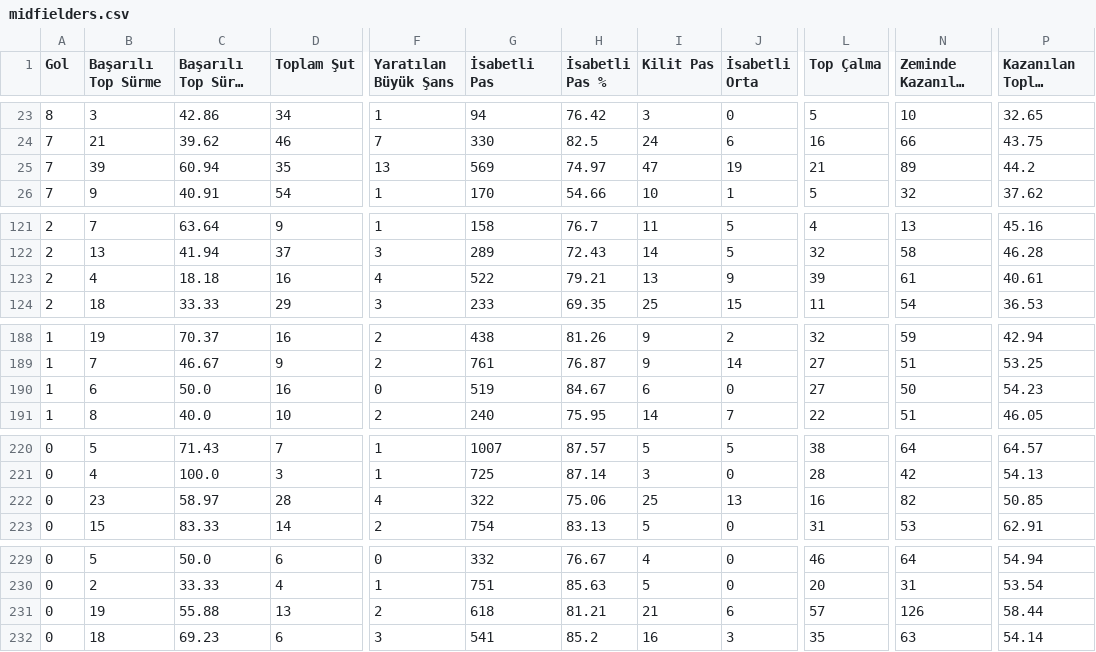
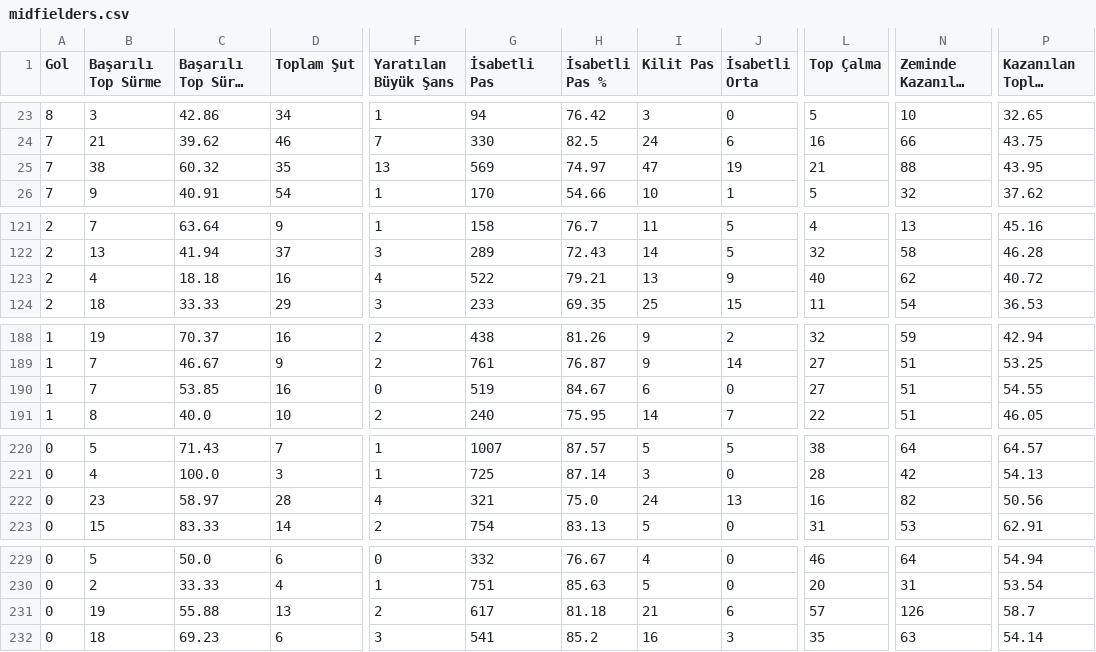
Before and after one commit to scatterradarcsv/csv_scatter_radar_total_noPos, a CSV file: midfielders.csv, drawn as a sheet; only a part is shown, gaps mark what is left out; long unchanged cells end in …; the diff covers the shown part only; the diff names each change by its address in the sheet, - before the commit and + after, or states it on an @@ line.

Commit message:
Updated midfielders.csv

```diff
--- a/midfielders.csv
+++ b/midfielders.csv
-B25 (Başarılı Top Sürme): 39
+B25 (Başarılı Top Sürme): 38
-C25 (Başarılı Top Sürme %): 60.94
+C25 (Başarılı Top Sürme %): 60.32
-N25 (Zeminde Kazanılan İkili Mücadele): 89
+N25 (Zeminde Kazanılan İkili Mücadele): 88
-P25: 44.2
+P25: 43.95
-L123 (Top Çalma): 39
+L123 (Top Çalma): 40
-N123 (Zeminde Kazanılan İkili Mücadele): 61
+N123 (Zeminde Kazanılan İkili Mücadele): 62
-P123: 40.61
+P123: 40.72
-B190 (Başarılı Top Sürme): 6
+B190 (Başarılı Top Sürme): 7
-C190 (Başarılı Top Sürme %): 50.0
+C190 (Başarılı Top Sürme %): 53.85
-N190 (Zeminde Kazanılan İkili Mücadele): 50
+N190 (Zeminde Kazanılan İkili Mücadele): 51
-P190: 54.23
+P190: 54.55
-G222 (İsabetli Pas): 322
+G222 (İsabetli Pas): 321
-H222 (İsabetli Pas %): 75.06
+H222 (İsabetli Pas %): 75.0
-I222 (Kilit Pas): 25
+I222 (Kilit Pas): 24
-P222: 50.85
+P222: 50.56
-G231 (İsabetli Pas): 618
+G231 (İsabetli Pas): 617
-H231 (İsabetli Pas %): 81.21
+H231 (İsabetli Pas %): 81.18
-P231: 58.44
+P231: 58.7
```
Also changed, not shown: 2 edited cells elsewhere in this file.
